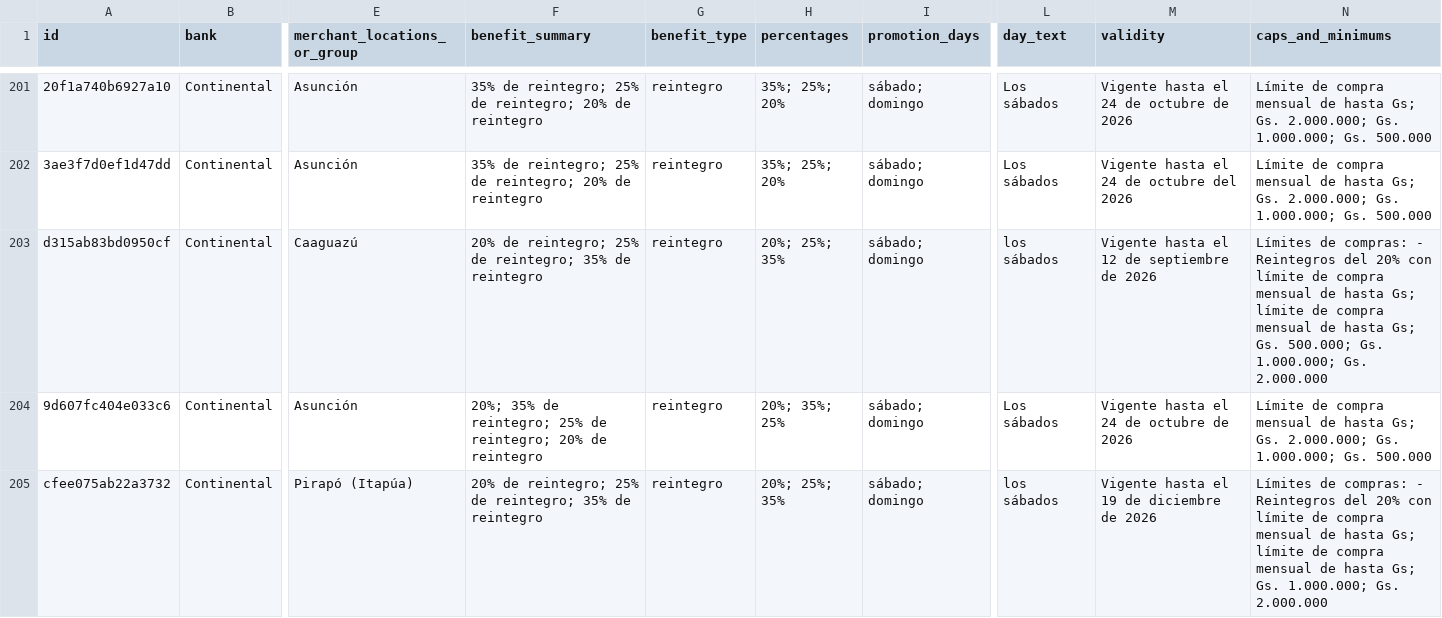
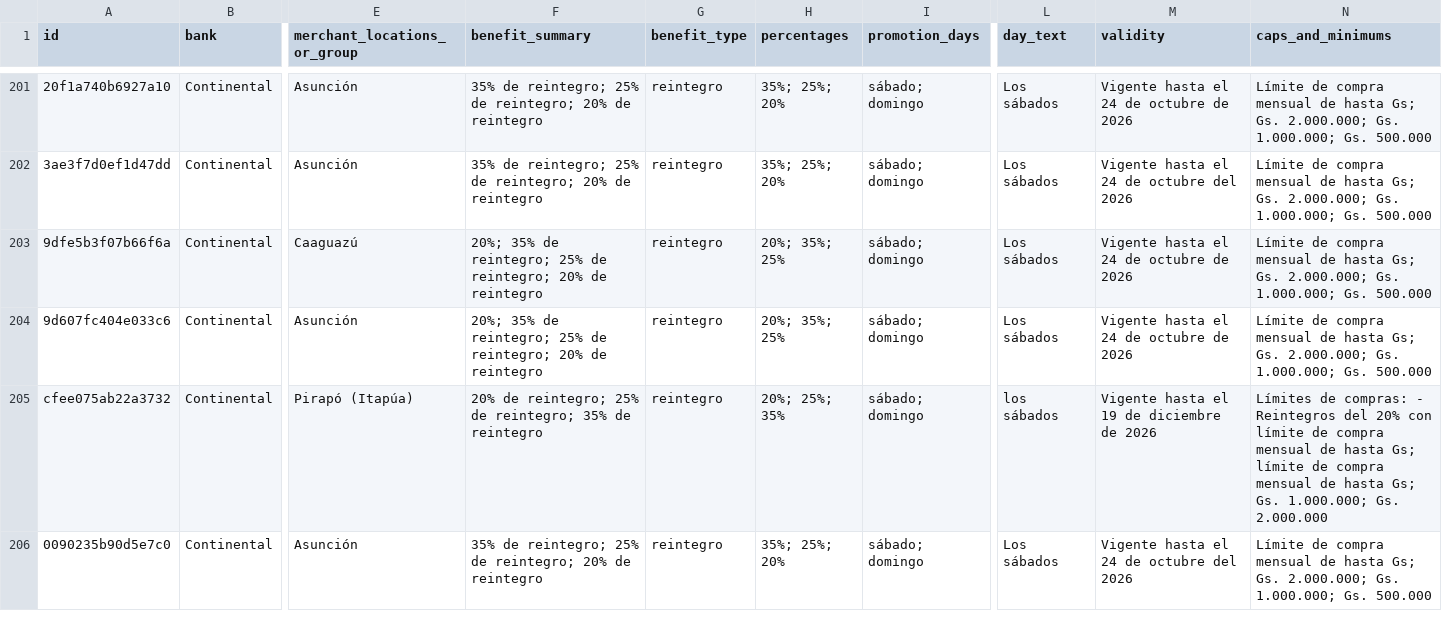
Before and after one commit to giumontebruno/promo-bancos-py, a CSV file: data/promotions.csv, drawn as a sheet; only a part is shown, gaps mark what is left out; the shorter side is filled out with more unchanged rows; the diff covers the shown part only; the diff names each change by its address in the sheet, - before the commit and + after, or states it on an @@ line.

```diff
--- a/data/promotions.csv
+++ b/data/promotions.csv
-A203 (id): d315ab83bd0950cf
+A203 (id): 9dfe5b3f07b66f6a
-F203 (benefit_summary): 20% de reintegro; 25% de reintegro; 35% de reintegro
+F203 (benefit_summary): 20%; 35% de reintegro; 25% de reintegro; 20% de reintegro
-H203 (percentages): 20%; 25%; 35%
+H203 (percentages): 20%; 35%; 25%
-L203 (day_text): los sábados
+L203 (day_text): Los sábados
-M203 (validity): Vigente hasta el 12 de septiembre de 2026
+M203 (validity): Vigente hasta el 24 de octubre de 2026
-N203 (caps_and_minimums): Límites de compras: - Reintegros del 20% con límite de compra mensual de hasta Gs; límite de compra mensual de hasta Gs; Gs. 500.000; Gs. 1.000.000; Gs. 2.000.000
+N203 (caps_and_minimums): Límite de compra mensual de hasta Gs; Gs. 2.000.000; Gs. 1.000.000; Gs. 500.000
```
Also changed, not shown: 8 added rows, 3 removed rows and 25 edited cells elsewhere in this file, outputs/atlas_beneficios_por_categoria.csv, outputs/itau_beneficios_por_categoria.csv, 17 other files.
